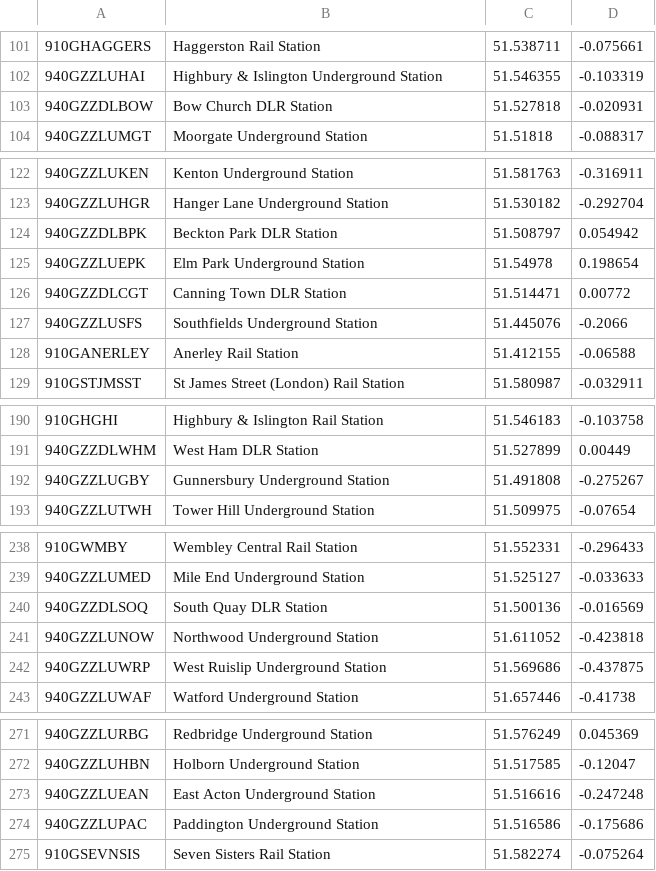
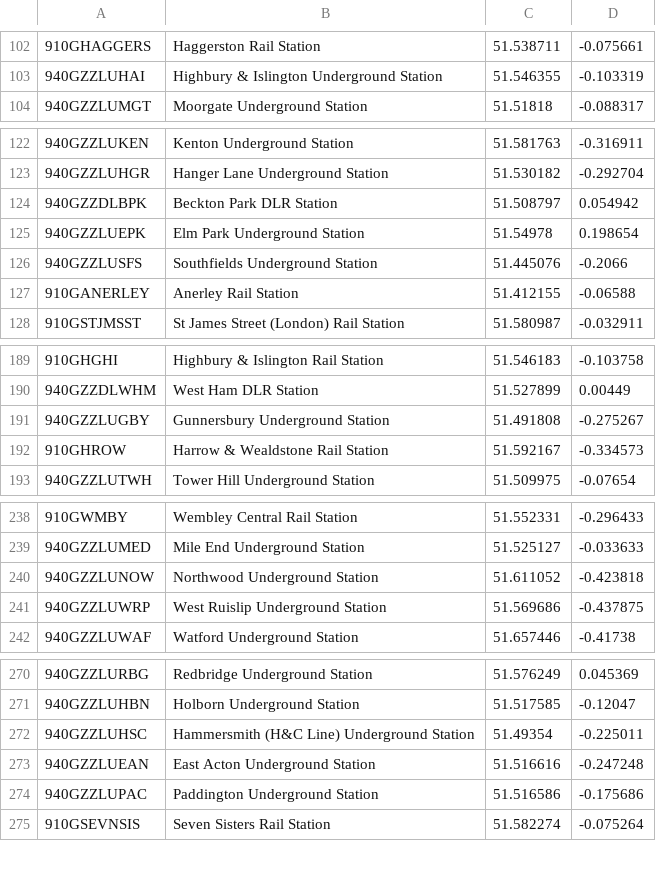
Before and after one commit to corinaniculae/privmarket, a CSV file: data/csv_files/stop_points.csv, drawn as a sheet; only a part is shown, gaps mark what is left out; removed rows and columns are numbered as before the commit, all else as after; the diff covers the shown part only; the diff names each change by its address in the sheet, - before the commit and + after, or states it on an @@ line.

```diff
--- a/data/csv_files/stop_points.csv
+++ b/data/csv_files/stop_points.csv
-row 103: 940GZZDLBOW | Bow Church DLR Station | 51.527818 | -0.020931
-row 126: 940GZZDLCGT | Canning Town DLR Station | 51.514471 | 0.00772
+row 192: 910GHROW | Harrow & Wealdstone Rail Station | 51.592167 | -0.334573
-row 240: 940GZZDLSOQ | South Quay DLR Station | 51.500136 | -0.016569
+row 272: 940GZZLUHSC | Hammersmith (H&C Line) Underground Station | 51.49354 | -0.225011
```
Also changed, not shown: 6 added rows, 2 removed rows and 1 moved row elsewhere in this file, 4 other files.
